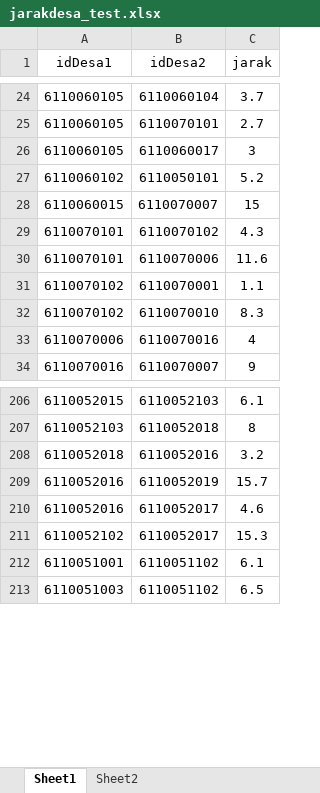
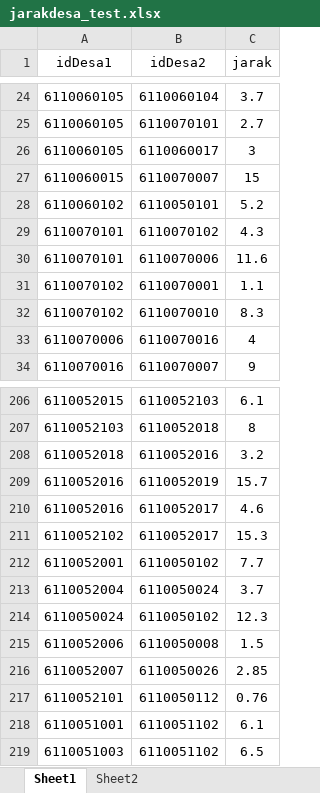
Before and after one commit to Iqbalarsa/Podes, an Excel workbook: jarakdesa_test.xlsx, sheet Sheet1, drawn as a sheet; only a part is shown, gaps mark what is left out; values as stored, in another font and other column widths than the file's, no borders; the diff names each change by its address in the sheet, - before the commit and + after, or states it on an @@ line.

Commit message:
Add files via upload

```diff
--- a/jarakdesa_test.xlsx (sheet Sheet1)
+++ b/jarakdesa_test.xlsx (sheet Sheet1)
@@ row 28 moved to row 27: 6110060015 @@
+row 212: 6110052001 | 6110050102 | 7.7
+row 213: 6110052004 | 6110050024 | 3.7
+row 214: 6110050024 | 6110050102 | 12.3
+row 215: 6110052006 | 6110050008 | 1.5
+row 216: 6110052007 | 6110050026 | 2.85
+row 217: 6110052101 | 6110050112 | 0.76
```
